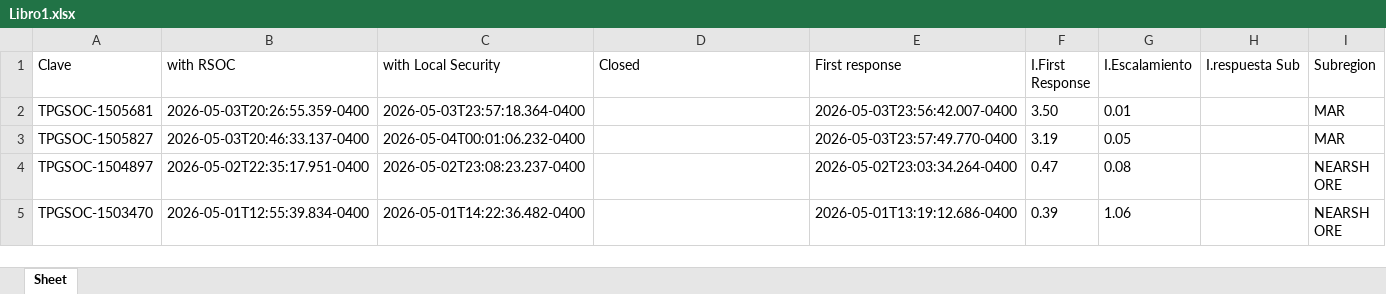
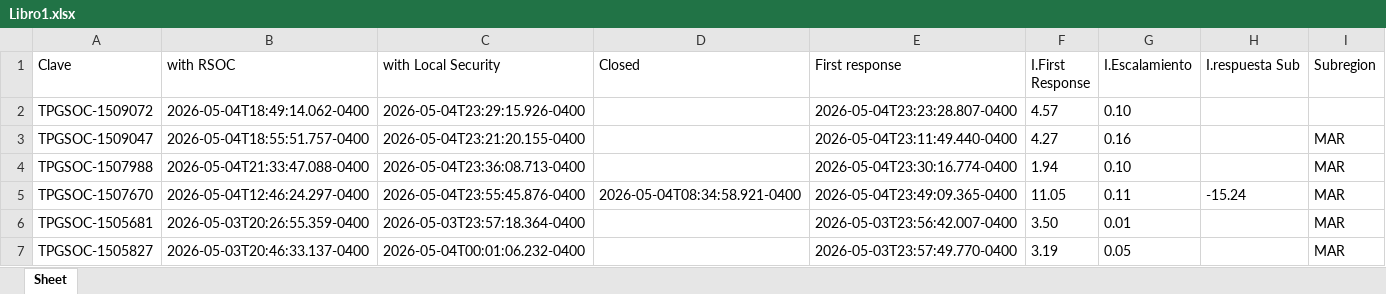
Before and after one commit to angeval25/TS, an Excel workbook: Libro1.xlsx, sheet Sheet, drawn as a sheet; only a part is shown; the shorter side is filled out with more unchanged rows; values as stored, in another font and other column widths than the file's, no borders; the diff names each change by its address in the sheet, - before the commit and + after, or states it on an @@ line.

Commit message:
Auto-update Libro1.xlsx 2026-05-05 05:05:37 UTC

```diff
--- a/Libro1.xlsx (sheet Sheet)
+++ b/Libro1.xlsx (sheet Sheet)
+row 2: TPGSOC-1509072 | 2026-05-04T18:49:14.062-0400 | 2026-05-04T23:29:15.926-0400 |  | 2026-05-04T23:23:28.807-0400 | 4.57 | 0.10
+row 3: TPGSOC-1509047 | 2026-05-04T18:55:51.757-0400 | 2026-05-04T23:21:20.155-0400 |  | 2026-05-04T23:11:49.440-0400 | 4.27 | 0.16 |  | MAR
+row 4: TPGSOC-1507988 | 2026-05-04T21:33:47.088-0400 | 2026-05-04T23:36:08.713-0400 |  | 2026-05-04T23:30:16.774-0400 | 1.94 | 0.10 |  | MAR
+row 5: TPGSOC-1507670 | 2026-05-04T12:46:24.297-0400 | 2026-05-04T23:55:45.876-0400 | 2026-05-04T08:34:58.921-0400 | 2026-05-04T23:49:09.365-0400 | 11.05 | 0.11 | -15.24 | MAR
```
